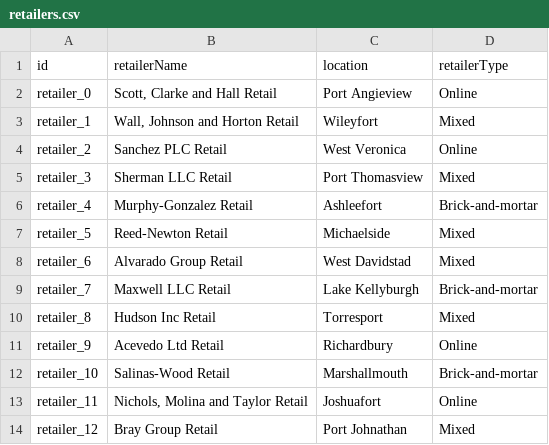
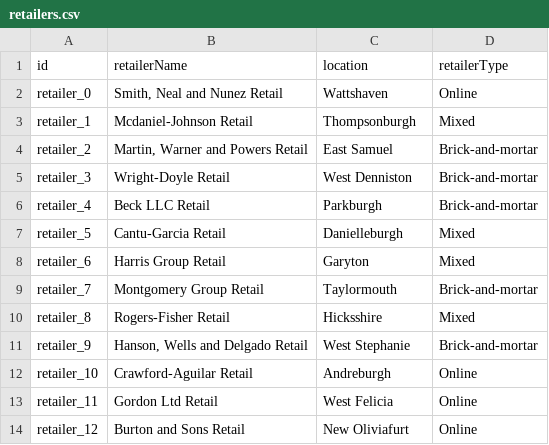
Before and after one commit to shauryashaurya/The-Silmaril, a CSV file: o3/data/retailers.csv, drawn as a sheet; only a part is shown; the diff covers the shown part only.

```diff
--- a/o3/data/retailers.csv
+++ b/o3/data/retailers.csv
@@ -1,14 +1,14 @@
 id,retailerName,location,retailerType
-retailer_0,"Scott, Clarke and Hall Retail",Port Angieview,Online
-retailer_1,"Wall, Johnson and Horton Retail",Wileyfort,Mixed
-retailer_2,Sanchez PLC Retail,West Veronica,Online
-retailer_3,Sherman LLC Retail,Port Thomasview,Mixed
-retailer_4,Murphy-Gonzalez Retail,Ashleefort,Brick-and-mortar
-retailer_5,Reed-Newton Retail,Michaelside,Mixed
-retailer_6,Alvarado Group Retail,West Davidstad,Mixed
-retailer_7,Maxwell LLC Retail,Lake Kellyburgh,Brick-and-mortar
-retailer_8,Hudson Inc Retail,Torresport,Mixed
-retailer_9,Acevedo Ltd Retail,Richardbury,Online
-retailer_10,Salinas-Wood Retail,Marshallmouth,Brick-and-mortar
-retailer_11,"Nichols, Molina and Taylor Retail",Joshuafort,Online
-retailer_12,Bray Group Retail,Port Johnathan,Mixed
+retailer_0,"Smith, Neal and Nunez Retail",Wattshaven,Online
+retailer_1,Mcdaniel-Johnson Retail,Thompsonburgh,Mixed
+retailer_2,"Martin, Warner and Powers Retail",East Samuel,Brick-and-mortar
+retailer_3,Wright-Doyle Retail,West Denniston,Brick-and-mortar
+retailer_4,Beck LLC Retail,Parkburgh,Brick-and-mortar
+retailer_5,Cantu-Garcia Retail,Danielleburgh,Mixed
+retailer_6,Harris Group Retail,Garyton,Mixed
+retailer_7,Montgomery Group Retail,Taylormouth,Brick-and-mortar
+retailer_8,Rogers-Fisher Retail,Hicksshire,Mixed
+retailer_9,"Hanson, Wells and Delgado Retail",West Stephanie,Brick-and-mortar
+retailer_10,Crawford-Aguilar Retail,Andreburgh,Online
+retailer_11,Gordon Ltd Retail,West Felicia,Online
+retailer_12,Burton and Sons Retail,New Oliviafurt,Online
```
Also changed, not shown: 97 edited cells elsewhere in this file, o3/data/suppliers.csv, o4/data/policyholders.csv, 8 other files.
